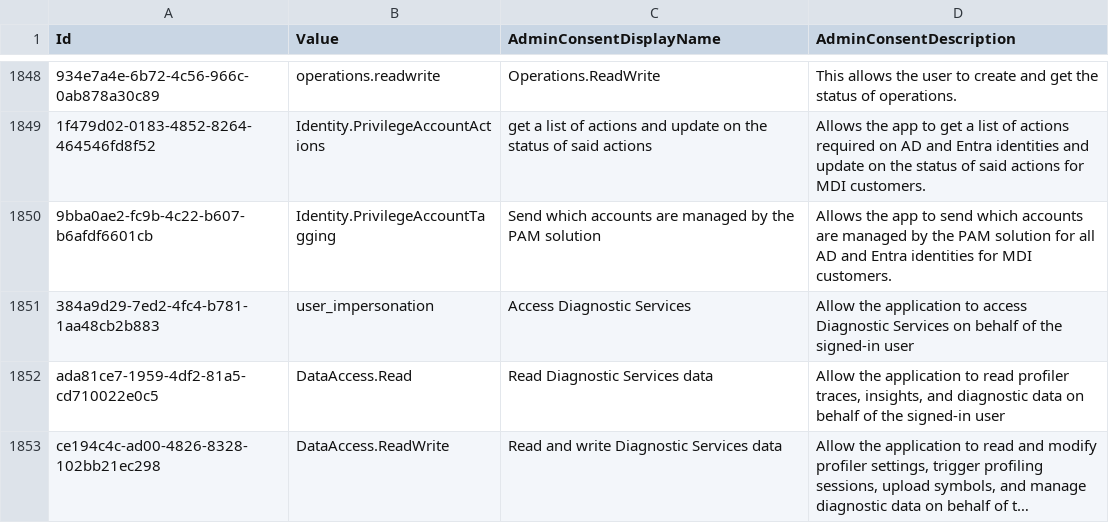
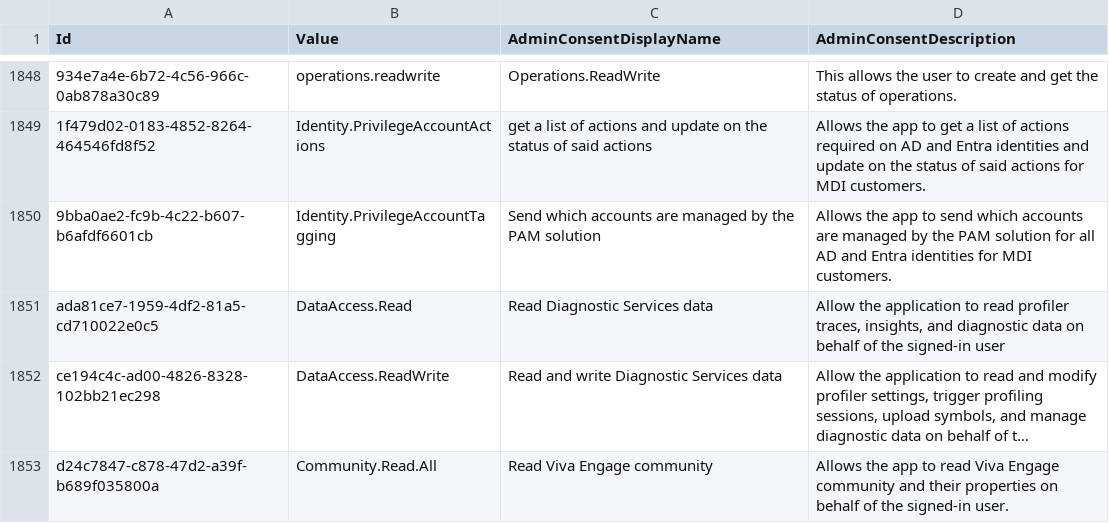
Before and after one commit to Palasito/microsoft-id-resolver, a CSV file: _info/GraphDelegateRoles.csv, drawn as a sheet; only a part is shown, gaps mark what is left out; the shorter side is filled out with more unchanged rows; long unchanged cells end in ….

```diff
--- a/_info/GraphDelegateRoles.csv
+++ b/_info/GraphDelegateRoles.csv
@@ -1856,3 +1856,2 @@
 "9bba0ae2-fc9b-4c22-b607-b6afdf6601cb","Identity.PrivilegeAccountTagging","Send which accounts are managed by the PAM solution","Allows the app to send which accounts are managed by the PAM solution for all AD and Entra identities for MDI customers."
-"384a9d29-7ed2-4fc4-b781-1aa48cb2b883","user_impersonation","Access Diagnostic Services","Allow the application to access Diagnostic Services on behalf of the signed-in user"
 "ada81ce7-1959-4df2-81a5-cd710022e0c5","DataAccess.Read","Read Diagnostic Services data","Allow the application to read profiler traces, insights, and diagnostic data on behalf of the signed-in user"
```
Also changed, not shown: _info/utcm-resource-types.csv, 2 other files.
